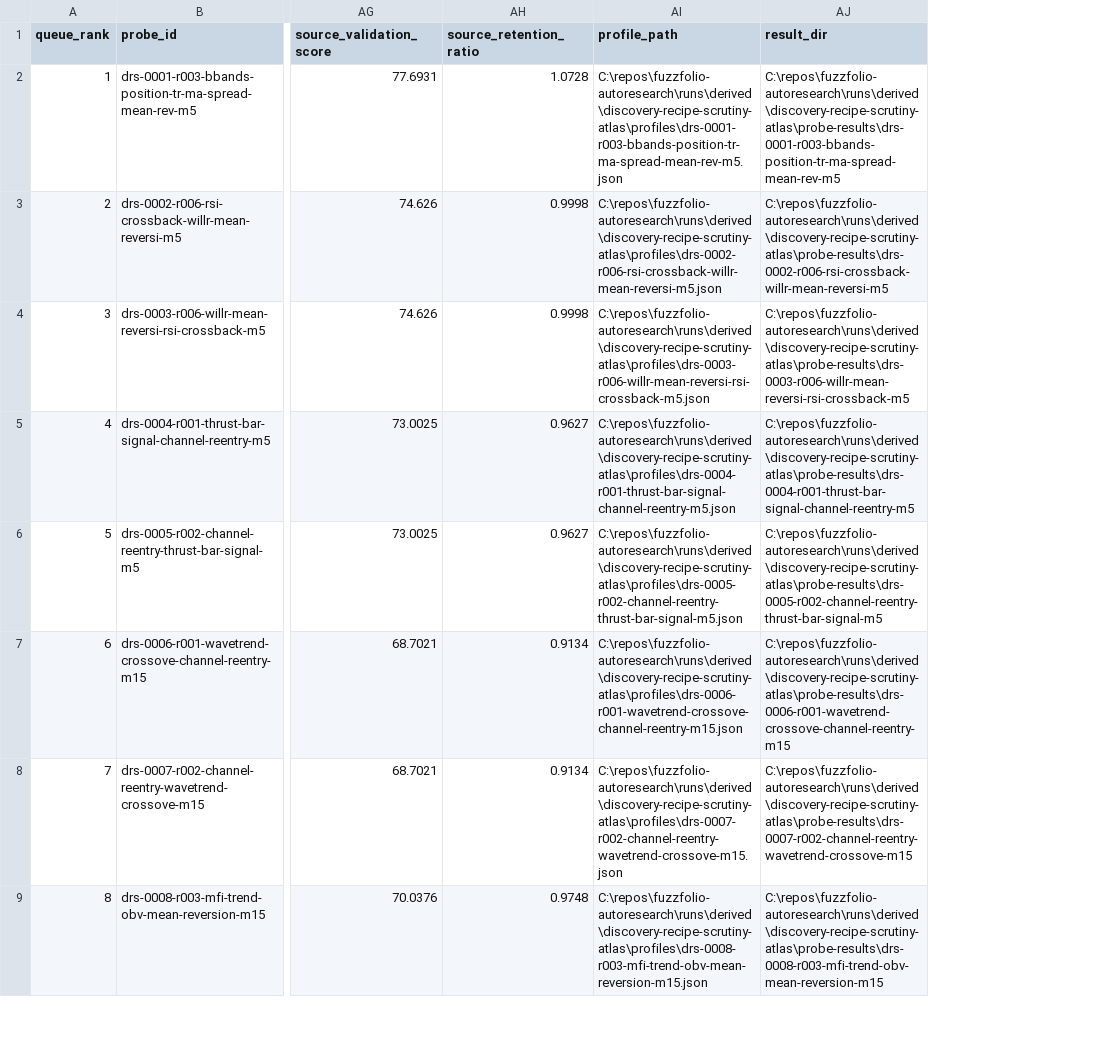
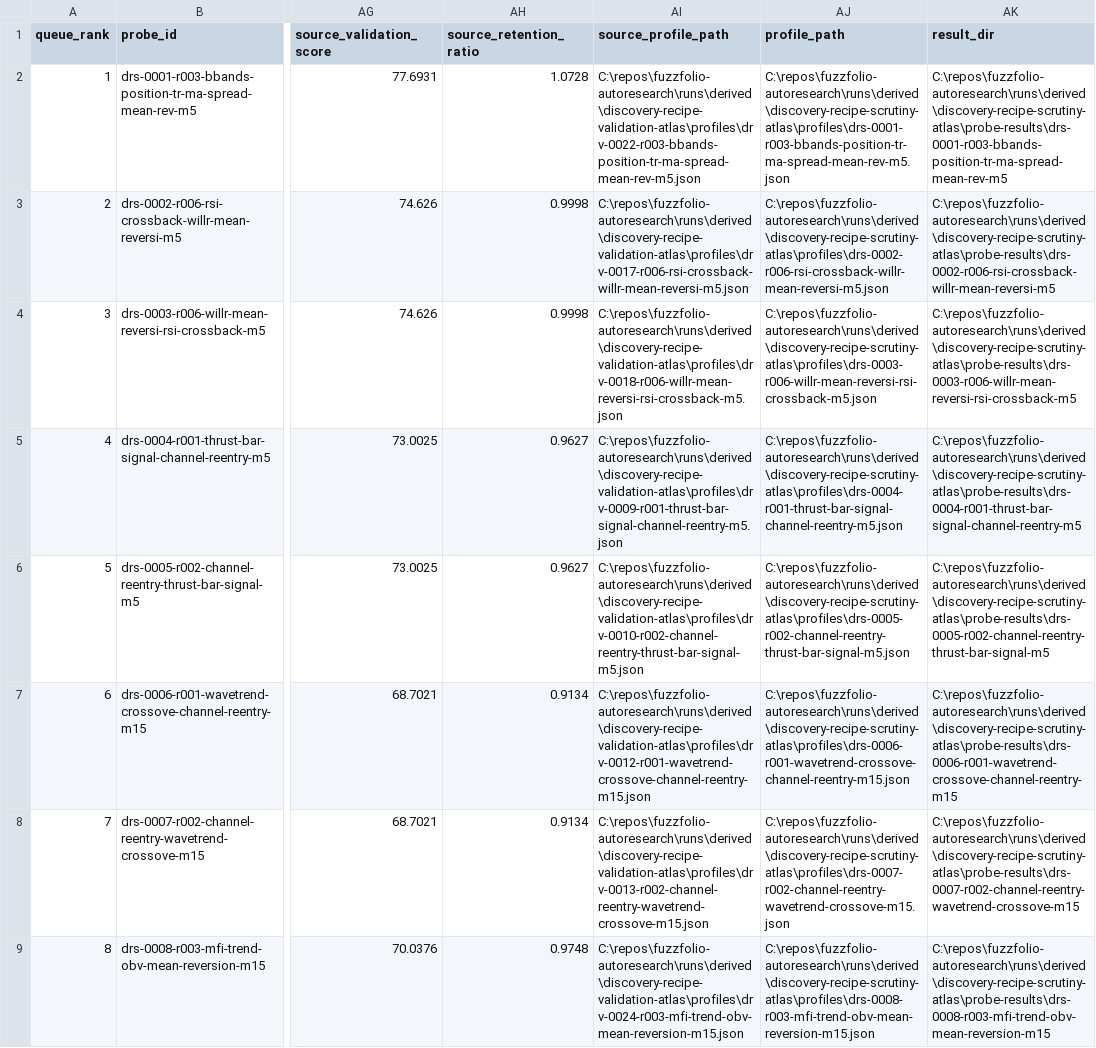
Before and after one commit to EnviralDesign/fuzzfolio-autoresearch, a CSV file: cgpt review/discovery-recipe-scrutiny-atlas/discovery-recipe-validation-queue.csv, drawn as a sheet; only a part is shown, gaps mark what is left out; the diff names each change by its address in the sheet, - before the commit and + after, or states it on an @@ line.

```diff
--- a/cgpt review/discovery-recipe-scrutiny-atlas/discovery-recipe-validation-queue.csv
+++ b/cgpt review/discovery-recipe-scrutiny-atlas/discovery-recipe-validation-queue.csv
+column AI (source_profile_path), rows 2-9: C:\repos\fuzzfolio-autoresearch\runs\derived\discovery-recipe-validation-atlas\profiles\drv-0022-r003-bbands-position-tr-ma-spread-mean-rev-m5.json | C:\repos\fuzzfolio-autoresearch\runs\derived\discovery-recipe-validation-atlas\profiles\drv-0017-r006-rsi-crossback-willr-mean-reversi-m5.json | C:\repos\fuzzfolio-autoresearch\runs\derived\discovery-recipe-validation-atlas\profiles\drv-0018-r006-willr-mean-reversi-rsi-crossback-m5.json | C:\repos\fuzzfolio-autoresearch\runs\derived\discovery-recipe-validation-atlas\profiles\drv-0009-r001-thrust-bar-signal-channel-reentry-m5.json | C:\repos\fuzzfolio-autoresearch\runs\derived\discovery-recipe-validation-atlas\profiles\drv-0010-r002-channel-reentry-thrust-bar-signal-m5.json | C:\repos\fuzzfolio-autoresearch\runs\derived\discovery-recipe-validation-atlas\profiles\drv-0012-r001-wavetrend-crossove-channel-reentry-m15.json | C:\repos\fuzzfolio-autoresearch\runs\derived\discovery-recipe-validation-atlas\profiles\drv-0013-r002-channel-reentry-wavetrend-crossove-m15.json | C:\repos\fuzzfolio-autoresearch\runs\derived\discovery-recipe-validation-atlas\profiles\drv-0024-r003-mfi-trend-obv-mean-reversion-m15.json
```
Also changed, not shown: cgpt review/recipe-priors/cluster-expansion-negative-priors.csv, cgpt review/recipe-priors/pair-negative-priors.csv, 19 other files.
